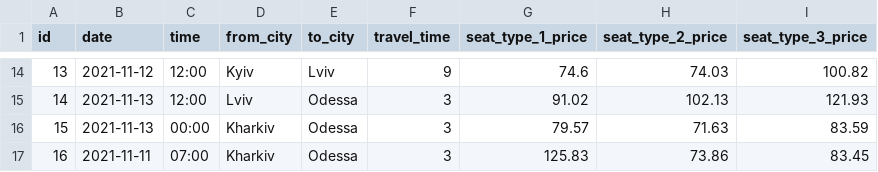
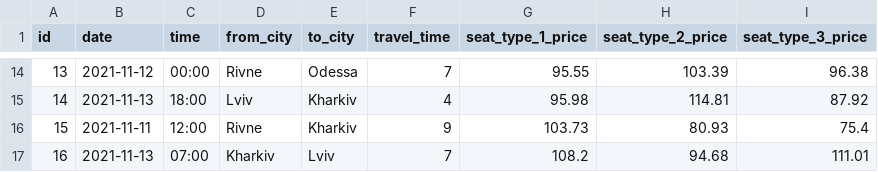
Before and after one commit to FreeLike76/TrainTicketServer, a CSV file: providers/provider2/data/trips.csv, drawn as a sheet; only a part is shown, gaps mark what is left out; the diff covers the shown part only.

```diff
--- a/providers/provider2/data/trips.csv
+++ b/providers/provider2/data/trips.csv
@@ -14,4 +14,4 @@ id,date,time,from_city,to_city,travel_time,seat_type_1_price,seat_type_2_price,s
-13,2021-11-12,12:00,Kyiv,Lviv,9,74.6,74.03,100.82
-14,2021-11-13,12:00,Lviv,Odessa,3,91.02,102.13,121.93
-15,2021-11-13,00:00,Kharkiv,Odessa,3,79.57,71.63,83.59
-16,2021-11-11,07:00,Kharkiv,Odessa,3,125.83,73.86,83.45
+13,2021-11-12,00:00,Rivne,Odessa,7,95.55,103.39,96.38
+14,2021-11-13,18:00,Lviv,Kharkiv,4,95.98,114.81,87.92
+15,2021-11-11,12:00,Rivne,Kharkiv,9,103.73,80.93,75.4
+16,2021-11-13,07:00,Kharkiv,Lviv,7,108.2,94.68,111.01
```
Also changed, not shown: 150 edited cells elsewhere in this file, providers/provider1/data/tickets.csv, 10 other files.
